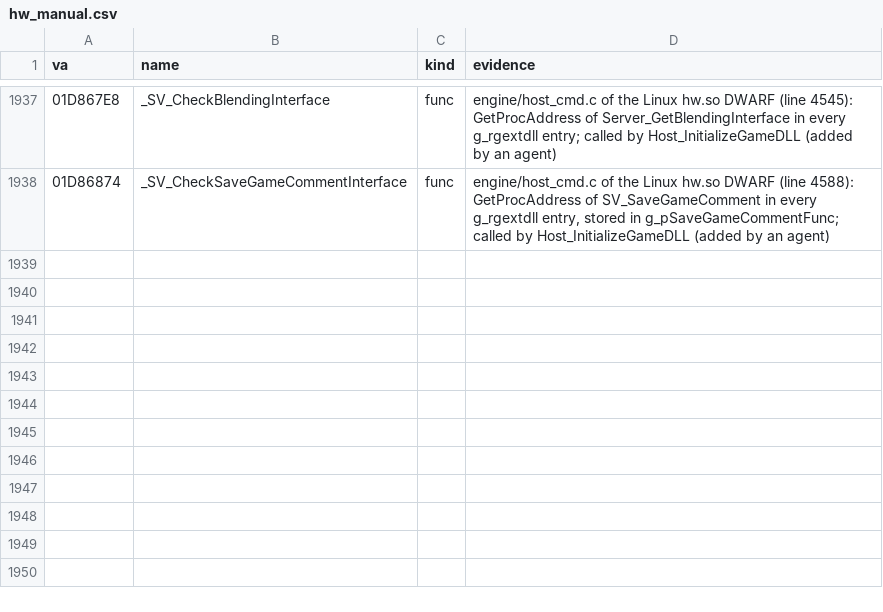
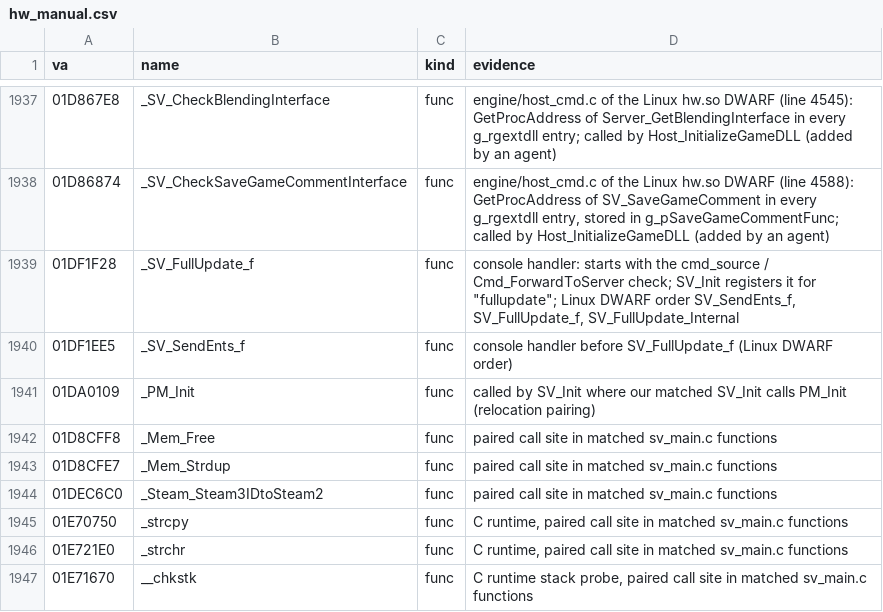
Before and after one commit to caixax/DeCoF, a CSV file: tools/symbols/hw_manual.csv, drawn as a sheet; only a part is shown, gaps mark what is left out.

Commit message:
hw: sv_main.c 167 of 168 (SV_SendRes_f EQUIVALENT, register allocation), host.c 34 of 34, host_cmd.c 100 of 100 with server_t, client_t and host headers; SV_FullUpdate_f placed right; Ghidra extends functions over the epilogue after longjmp and _exit (MATCHED, 99%)

```diff
--- a/tools/symbols/hw_manual.csv
+++ b/tools/symbols/hw_manual.csv
@@ -2007 +2007,10 @@ va,name,kind,evidence
 01D86874,_SV_CheckSaveGameCommentInterface,func,"engine/host_cmd.c of the Linux hw.so DWARF (line 4588): GetProcAddress of SV_SaveGameComment in every g_rgextdll entry, stored in g_pSaveGameCommentFunc; called by Host_InitializeGameDLL (added by an agent)"
+01DF1F28,_SV_FullUpdate_f,func,"console handler: starts with the cmd_source / Cmd_ForwardToServer check; SV_Init registers it for ""fullupdate""; Linux DWARF order SV_SendEnts_f, SV_FullUpdate_f, SV_FullUpdate_Internal"
+01DF1EE5,_SV_SendEnts_f,func,console handler before SV_FullUpdate_f (Linux DWARF order)
+01DA0109,_PM_Init,func,called by SV_Init where our matched SV_Init calls PM_Init (relocation pairing)
+01D8CFF8,_Mem_Free,func,paired call site in matched sv_main.c functions
+01D8CFE7,_Mem_Strdup,func,paired call site in matched sv_main.c functions
+01DEC6C0,_Steam_Steam3IDtoSteam2,func,paired call site in matched sv_main.c functions
+01E70750,_strcpy,func,"C runtime, paired call site in matched sv_main.c functions"
+01E721E0,_strchr,func,"C runtime, paired call site in matched sv_main.c functions"
+01E71670,__chkstk,func,"C runtime stack probe, paired call site in matched sv_main.c functions"
```
Also changed, not shown: 21 other files.
